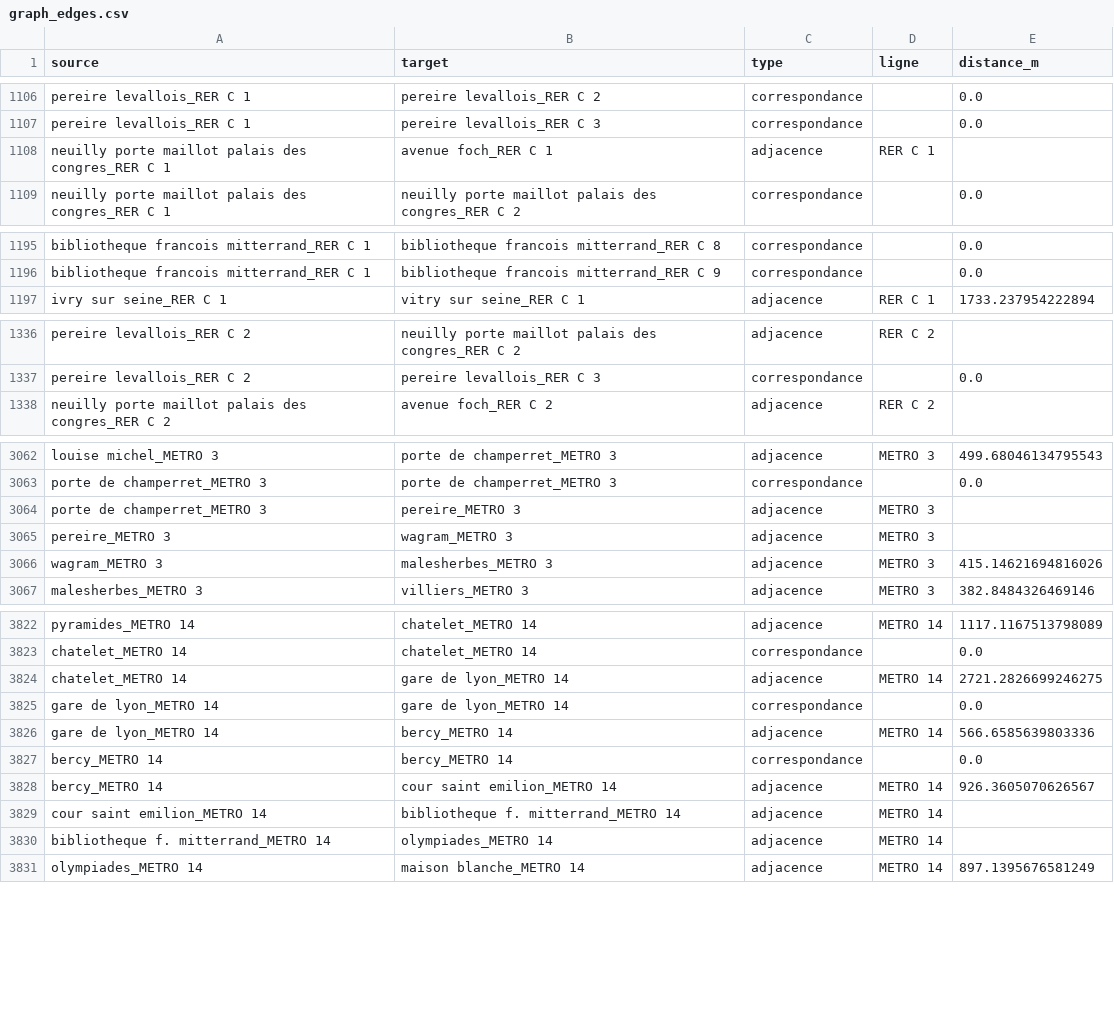
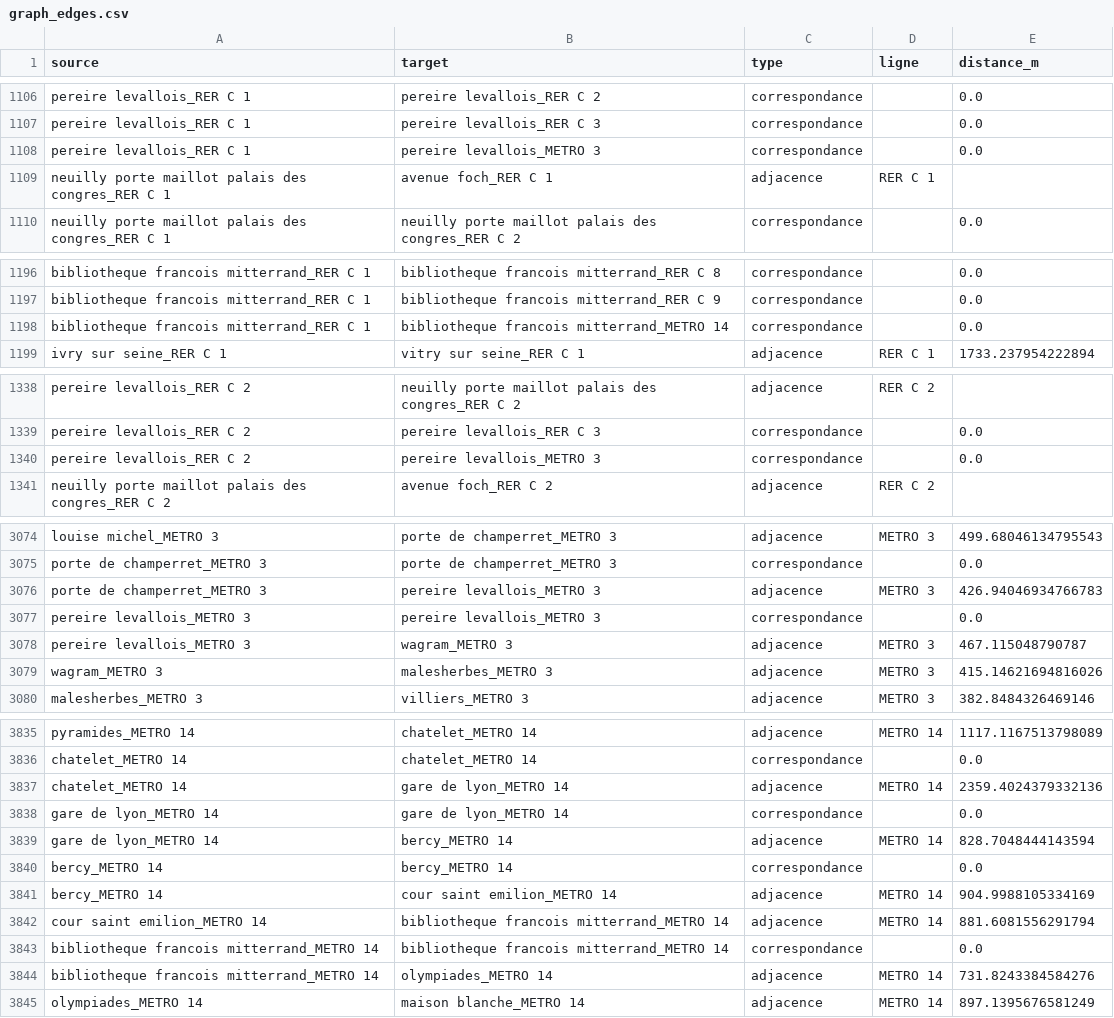
Before and after one commit to Adelllllllll/BLOB-IA, a CSV file: data/graph_edges.csv, drawn as a sheet; only a part is shown, gaps mark what is left out; the diff covers the shown part only.

Commit message:
Interface + MAJ data incomplete

```diff
--- a/data/graph_edges.csv
+++ b/data/graph_edges.csv
@@ -1107,2 +1107,3 @@ pereire levallois_RER C 1,pereire levallois_RER C 2,correspondance,,0.0
 pereire levallois_RER C 1,pereire levallois_RER C 3,correspondance,,0.0
+pereire levallois_RER C 1,pereire levallois_METRO 3,correspondance,,0.0
 neuilly porte maillot palais des congres_RER C 1,avenue foch_RER C 1,adjacence,RER C 1,
@@ -1196,2 +1197,3 @@ bibliotheque francois mitterrand_RER C 1,bibliotheque francois mitterrand_RER C
 bibliotheque francois mitterrand_RER C 1,bibliotheque francois mitterrand_RER C 9,correspondance,,0.0
+bibliotheque francois mitterrand_RER C 1,bibliotheque francois mitterrand_METRO 14,correspondance,,0.0
 ivry sur seine_RER C 1,vitry sur seine_RER C 1,adjacence,RER C 1,1733.237954222894
@@ -1337,2 +1339,3 @@ pereire levallois_RER C 2,neuilly porte maillot palais des congres_RER C 2,adjac
 pereire levallois_RER C 2,pereire levallois_RER C 3,correspondance,,0.0
+pereire levallois_RER C 2,pereire levallois_METRO 3,correspondance,,0.0
 neuilly porte maillot palais des congres_RER C 2,avenue foch_RER C 2,adjacence,RER C 2,
@@ -3063,4 +3075,5 @@ louise michel_METRO 3,porte de champerret_METRO 3,adjacence,METRO 3,499.68046134
 porte de champerret_METRO 3,porte de champerret_METRO 3,correspondance,,0.0
-porte de champerret_METRO 3,pereire_METRO 3,adjacence,METRO 3,
-pereire_METRO 3,wagram_METRO 3,adjacence,METRO 3,
+porte de champerret_METRO 3,pereire levallois_METRO 3,adjacence,METRO 3,426.94046934766783
+pereire levallois_METRO 3,pereire levallois_METRO 3,correspondance,,0.0
+pereire levallois_METRO 3,wagram_METRO 3,adjacence,METRO 3,467.115048790787
 wagram_METRO 3,malesherbes_METRO 3,adjacence,METRO 3,415.14621694816026
@@ -3823,9 +3836,10 @@ pyramides_METRO 14,chatelet_METRO 14,adjacence,METRO 14,1117.1167513798089
 chatelet_METRO 14,chatelet_METRO 14,correspondance,,0.0
-chatelet_METRO 14,gare de lyon_METRO 14,adjacence,METRO 14,2721.2826699246275
+chatelet_METRO 14,gare de lyon_METRO 14,adjacence,METRO 14,2359.4024379332136
 gare de lyon_METRO 14,gare de lyon_METRO 14,correspondance,,0.0
-gare de lyon_METRO 14,bercy_METRO 14,adjacence,METRO 14,566.6585639803336
+gare de lyon_METRO 14,bercy_METRO 14,adjacence,METRO 14,828.7048444143594
 bercy_METRO 14,bercy_METRO 14,correspondance,,0.0
-bercy_METRO 14,cour saint emilion_METRO 14,adjacence,METRO 14,926.3605070626567
-cour saint emilion_METRO 14,bibliotheque f. mitterrand_METRO 14,adjacence,METRO 14,
-bibliotheque f. mitterrand_METRO 14,olympiades_METRO 14,adjacence,METRO 14,
+bercy_METRO 14,cour saint emilion_METRO 14,adjacence,METRO 14,904.9988105334169
+cour saint emilion_METRO 14,bibliotheque francois mitterrand_METRO 14,adjacence,METRO 14,881.6081556291794
+bibliotheque francois mitterrand_METRO 14,bibliotheque francois mitterrand_METRO 14,correspondance,,0.0
+bibliotheque francois mitterrand_METRO 14,olympiades_METRO 14,adjacence,METRO 14,731.8243384584276
 olympiades_METRO 14,maison blanche_METRO 14,adjacence,METRO 14,897.1395676581249
```
Also changed, not shown: 9 added rows elsewhere in this file, data/Stations_IDF.csv, data/Stations_IDF_aligned.csv, 6 other files.
